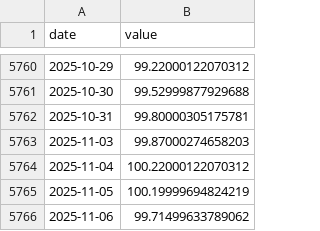
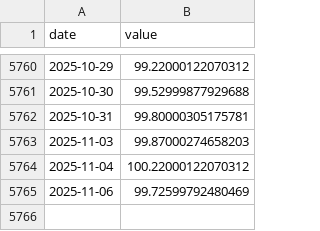
Before and after one commit to eugenferber616-design/Analyse-Pro, a CSV file: data/market/core/DXY.csv, drawn as a sheet; only a part is shown, gaps mark what is left out.

```diff
--- a/data/market/core/DXY.csv
+++ b/data/market/core/DXY.csv
@@ -5764,3 +5764,2 @@ date,value
 2025-11-04,100.22000122070312
-2025-11-05,100.19999694824219
-2025-11-06,99.71499633789062
+2025-11-06,99.72599792480469
```
Also changed, not shown: data/market/core/HYG.csv, data/market/core/SPY.csv, 14 other files.
